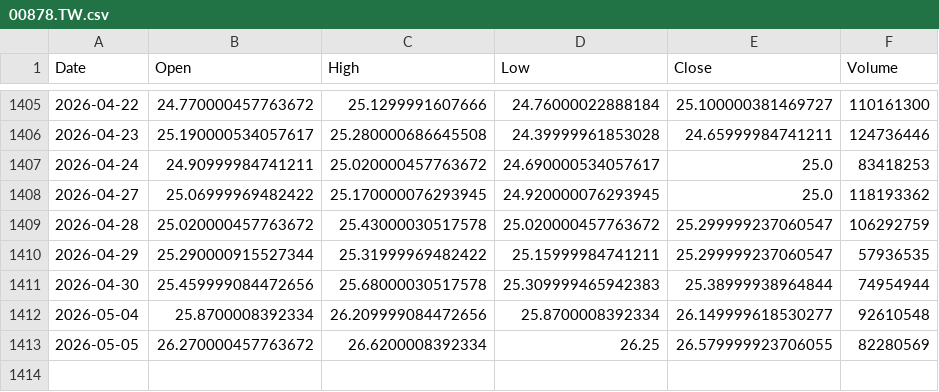
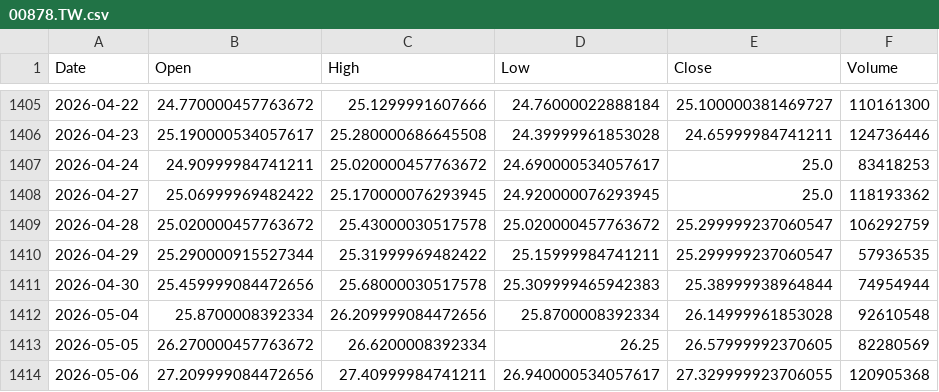
Before and after one commit to culolom/200sm-backtest, a CSV file: data/00878.TW.csv, drawn as a sheet; only a part is shown, gaps mark what is left out.

```diff
--- a/data/00878.TW.csv
+++ b/data/00878.TW.csv
@@ -1411,3 +1411,4 @@ Date,Open,High,Low,Close,Volume
 2026-04-30,25.459999084472656,25.68000030517578,25.309999465942383,25.38999938964844,74954944
-2026-05-04,25.8700008392334,26.209999084472656,25.8700008392334,26.149999618530277,92610548
-2026-05-05,26.270000457763672,26.6200008392334,26.25,26.579999923706055,82280569
+2026-05-04,25.8700008392334,26.209999084472656,25.8700008392334,26.14999961853028,92610548
+2026-05-05,26.270000457763672,26.6200008392334,26.25,26.57999992370605,82280569
+2026-05-06,27.209999084472656,27.40999984741211,26.940000534057617,27.329999923706055,120905368
```
Also changed, not shown: data/00631L.TW.csv, data/QQQ.csv, 5 other files.
